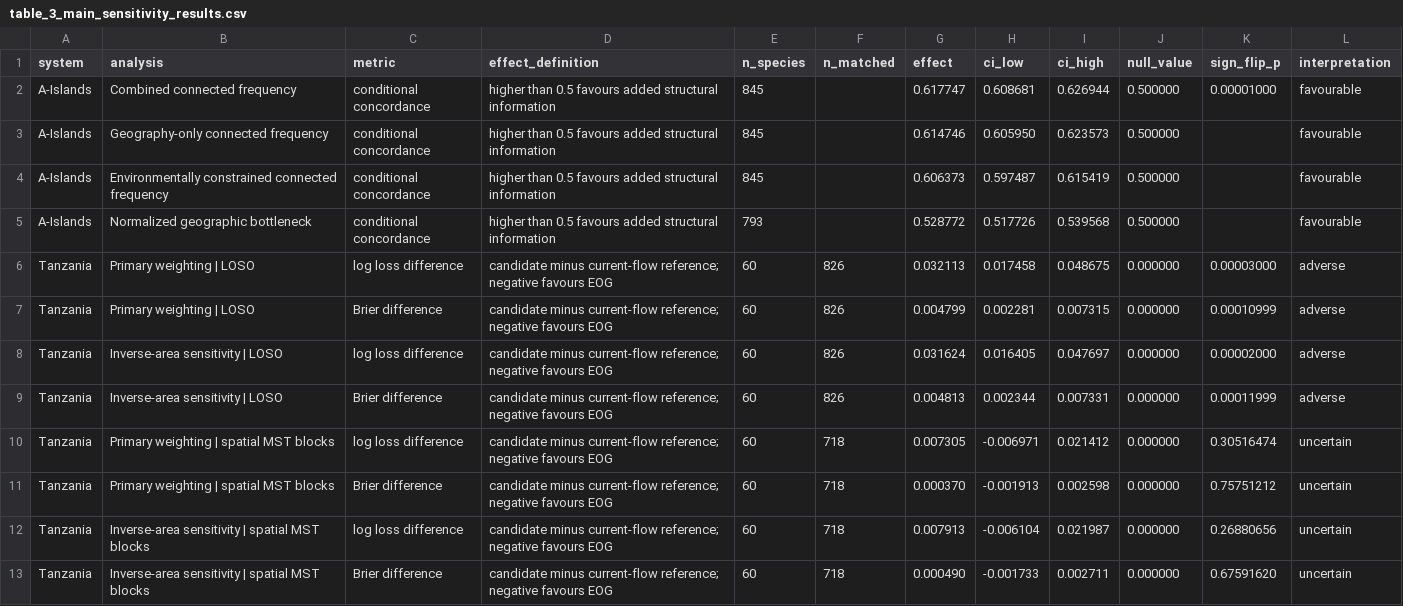
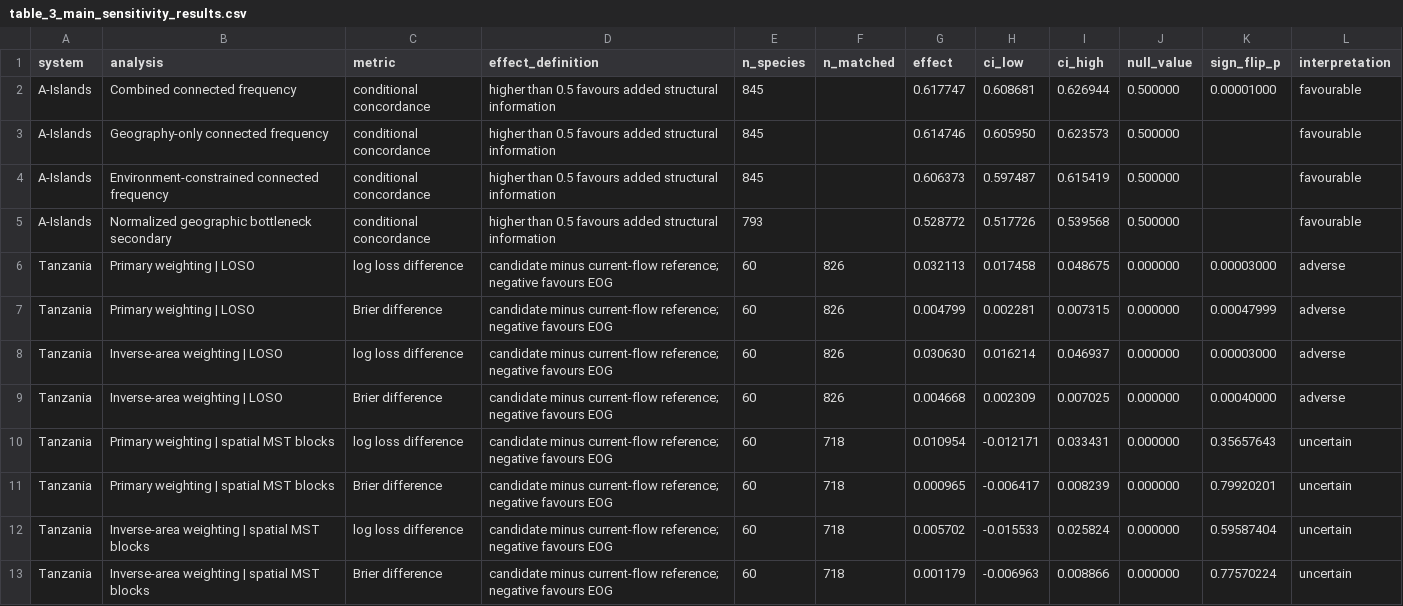
Before and after one commit to zuizui0223/eog, a CSV file: manuscript/result_tables/table_3_main_sensitivity_results.csv, drawn as a sheet.

Commit message:
Fix stale structural results-table drift (#125)
Regenerate Table 3 and Table S1 from frozen Figure 2/3 evidence, resynchronize Figure 5 provenance fingerprints, restore explicit claim guards, and add byte-identical generated-artifact regression tests.

```diff
--- a/manuscript/result_tables/table_3_main_sensitivity_results.csv
+++ b/manuscript/result_tables/table_3_main_sensitivity_results.csv
@@ -3,11 +3,11 @@ A-Islands,Combined connected frequency,conditional concordance,higher than 0.5 f
 A-Islands,Geography-only connected frequency,conditional concordance,higher than 0.5 favours added structural information,845,,0.614746,0.605950,0.623573,0.500000,,favourable
-A-Islands,Environmentally constrained connected frequency,conditional concordance,higher than 0.5 favours added structural information,845,,0.606373,0.597487,0.615419,0.500000,,favourable
-A-Islands,Normalized geographic bottleneck,conditional concordance,higher than 0.5 favours added structural information,793,,0.528772,0.517726,0.539568,0.500000,,favourable
+A-Islands,Environment-constrained connected frequency,conditional concordance,higher than 0.5 favours added structural information,845,,0.606373,0.597487,0.615419,0.500000,,favourable
+A-Islands,Normalized geographic bottleneck secondary,conditional concordance,higher than 0.5 favours added structural information,793,,0.528772,0.517726,0.539568,0.500000,,favourable
 Tanzania,Primary weighting | LOSO,log loss difference,candidate minus current-flow reference; negative favours EOG,60,826,0.032113,0.017458,0.048675,0.000000,0.00003000,adverse
-Tanzania,Primary weighting | LOSO,Brier difference,candidate minus current-flow reference; negative favours EOG,60,826,0.004799,0.002281,0.007315,0.000000,0.00010999,adverse
-Tanzania,Inverse-area sensitivity | LOSO,log loss difference,candidate minus current-flow reference; negative favours EOG,60,826,0.031624,0.016405,0.047697,0.000000,0.00002000,adverse
-Tanzania,Inverse-area sensitivity | LOSO,Brier difference,candidate minus current-flow reference; negative favours EOG,60,826,0.004813,0.002344,0.007331,0.000000,0.00011999,adverse
-Tanzania,Primary weighting | spatial MST blocks,log loss difference,candidate minus current-flow reference; negative favours EOG,60,718,0.007305,-0.006971,0.021412,0.000000,0.30516474,uncertain
-Tanzania,Primary weighting | spatial MST blocks,Brier difference,candidate minus current-flow reference; negative favours EOG,60,718,0.000370,-0.001913,0.002598,0.000000,0.75751212,uncertain
-Tanzania,Inverse-area sensitivity | spatial MST blocks,log loss difference,candidate minus current-flow reference; negative favours EOG,60,718,0.007913,-0.006104,0.021987,0.000000,0.26880656,uncertain
-Tanzania,Inverse-area sensitivity | spatial MST blocks,Brier difference,candidate minus current-flow reference; negative favours EOG,60,718,0.000490,-0.001733,0.002711,0.000000,0.67591620,uncertain
+Tanzania,Primary weighting | LOSO,Brier difference,candidate minus current-flow reference; negative favours EOG,60,826,0.004799,0.002281,0.007315,0.000000,0.00047999,adverse
+Tanzania,Inverse-area weighting | LOSO,log loss difference,candidate minus current-flow reference; negative favours EOG,60,826,0.030630,0.016214,0.046937,0.000000,0.00003000,adverse
+Tanzania,Inverse-area weighting | LOSO,Brier difference,candidate minus current-flow reference; negative favours EOG,60,826,0.004668,0.002309,0.007025,0.000000,0.00040000,adverse
+Tanzania,Primary weighting | spatial MST blocks,log loss difference,candidate minus current-flow reference; negative favours EOG,60,718,0.010954,-0.012171,0.033431,0.000000,0.35657643,uncertain
+Tanzania,Primary weighting | spatial MST blocks,Brier difference,candidate minus current-flow reference; negative favours EOG,60,718,0.000965,-0.006417,0.008239,0.000000,0.79920201,uncertain
+Tanzania,Inverse-area weighting | spatial MST blocks,log loss difference,candidate minus current-flow reference; negative favours EOG,60,718,0.005702,-0.015533,0.025824,0.000000,0.59587404,uncertain
+Tanzania,Inverse-area weighting | spatial MST blocks,Brier difference,candidate minus current-flow reference; negative favours EOG,60,718,0.001179,-0.006963,0.008866,0.000000,0.77570224,uncertain
```
Also changed, not shown: 8 other files.
